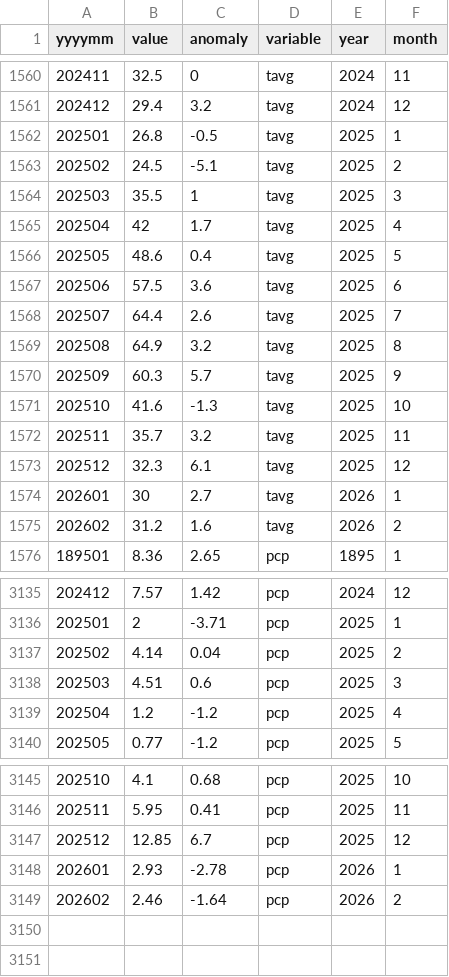
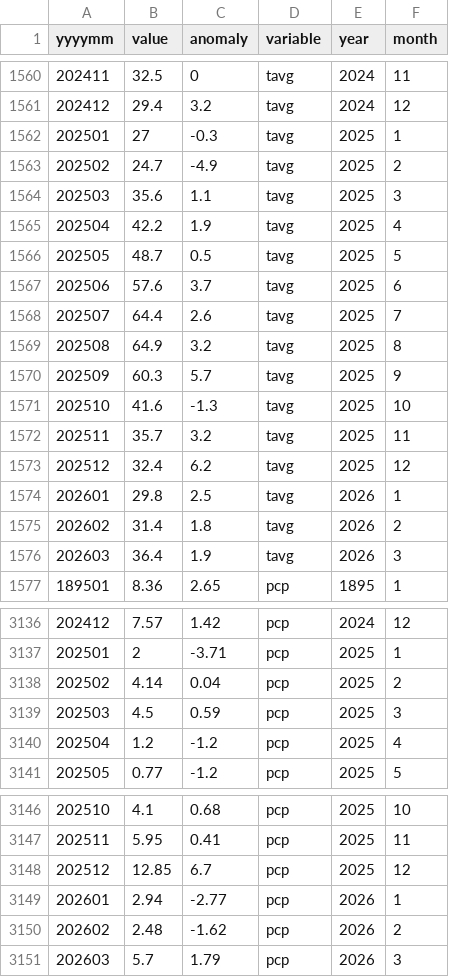
Before and after one commit to jeffmarti/yak-stor, a CSV file: data/ncei_climate_monthly.csv, drawn as a sheet; only a part is shown, gaps mark what is left out.

```diff
--- a/data/ncei_climate_monthly.csv
+++ b/data/ncei_climate_monthly.csv
@@ -1561,8 +1561,8 @@ yyyymm,value,anomaly,variable,year,month
 202412,29.4,3.2,tavg,2024,12
-202501,26.8,-0.5,tavg,2025,1
-202502,24.5,-5.1,tavg,2025,2
-202503,35.5,1,tavg,2025,3
-202504,42,1.7,tavg,2025,4
-202505,48.6,0.4,tavg,2025,5
-202506,57.5,3.6,tavg,2025,6
+202501,27,-0.3,tavg,2025,1
+202502,24.7,-4.9,tavg,2025,2
+202503,35.6,1.1,tavg,2025,3
+202504,42.2,1.9,tavg,2025,4
+202505,48.7,0.5,tavg,2025,5
+202506,57.6,3.7,tavg,2025,6
 202507,64.4,2.6,tavg,2025,7
@@ -1572,5 +1572,6 @@ yyyymm,value,anomaly,variable,year,month
 202511,35.7,3.2,tavg,2025,11
-202512,32.3,6.1,tavg,2025,12
-202601,30,2.7,tavg,2026,1
-202602,31.2,1.6,tavg,2026,2
+202512,32.4,6.2,tavg,2025,12
+202601,29.8,2.5,tavg,2026,1
+202602,31.4,1.8,tavg,2026,2
+202603,36.4,1.9,tavg,2026,3
 189501,8.36,2.65,pcp,1895,1
@@ -3137,3 +3138,3 @@ yyyymm,value,anomaly,variable,year,month
 202502,4.14,0.04,pcp,2025,2
-202503,4.51,0.6,pcp,2025,3
+202503,4.5,0.59,pcp,2025,3
 202504,1.2,-1.2,pcp,2025,4
@@ -3147,3 +3148,4 @@ yyyymm,value,anomaly,variable,year,month
 202512,12.85,6.7,pcp,2025,12
-202601,2.93,-2.78,pcp,2026,1
-202602,2.46,-1.64,pcp,2026,2
+202601,2.94,-2.77,pcp,2026,1
+202602,2.48,-1.62,pcp,2026,2
+202603,5.7,1.79,pcp,2026,3
```
